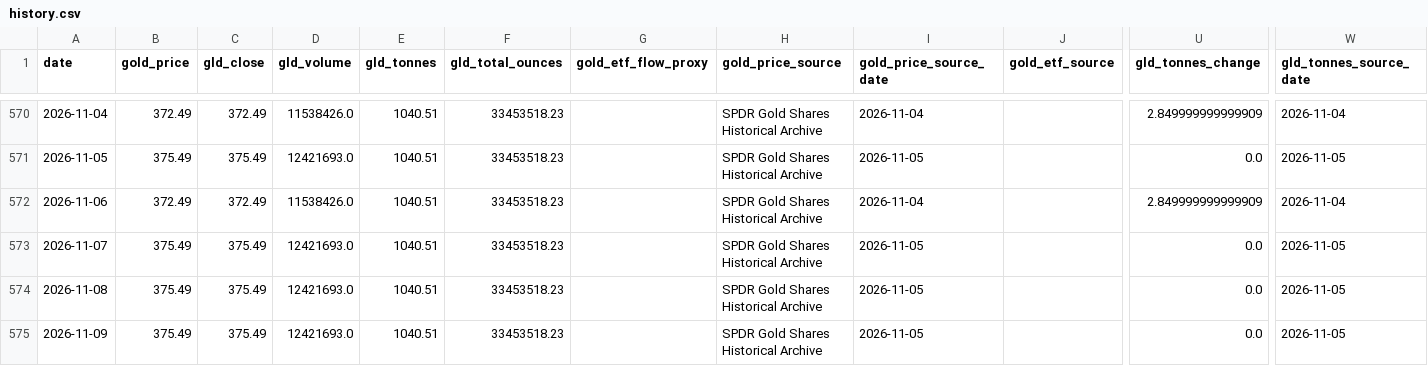
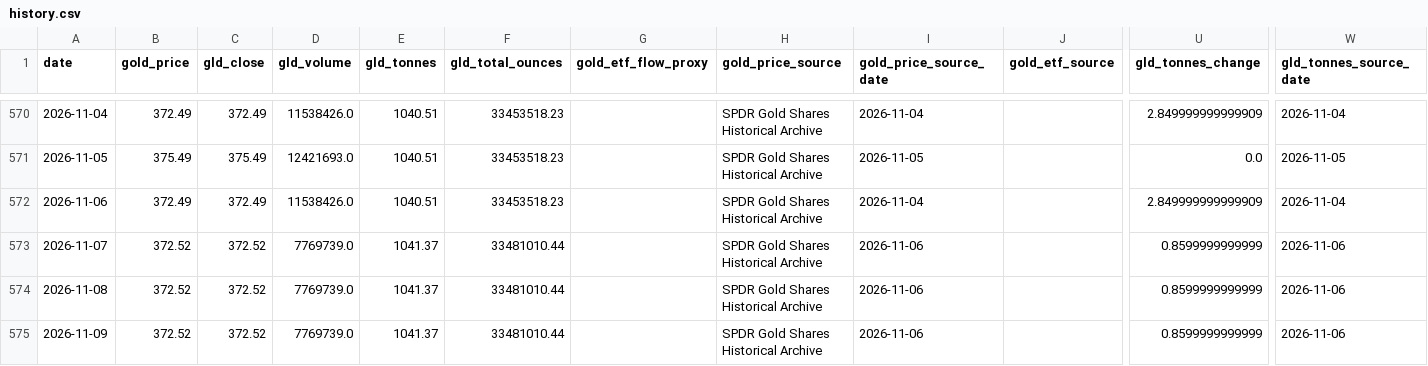
Before and after one commit to lihaoyuan-afk/github-ai-daily-report, a CSV file: GoldHunter/data/history.csv, drawn as a sheet; only a part is shown, gaps mark what is left out; the diff names each change by its address in the sheet, - before the commit and + after, or states it on an @@ line.

```diff
--- a/GoldHunter/data/history.csv
+++ b/GoldHunter/data/history.csv
-B573:B575 (gold_price): 375.49
+B573:B575 (gold_price): 372.52
-C573:C575 (gld_close): 375.49
+C573:C575 (gld_close): 372.52
-D573:D575 (gld_volume): 12421693.0
+D573:D575 (gld_volume): 7769739.0
-E573:E575 (gld_tonnes): 1040.51
+E573:E575 (gld_tonnes): 1041.37
-F573:F575 (gld_total_ounces): 33453518.23
+F573:F575 (gld_total_ounces): 33481010.44
-I573:I575 (gold_price_source_date): 2026-11-05
+I573:I575 (gold_price_source_date): 2026-11-06
-U573:U575 (gld_tonnes_change): 0.0
+U573:U575 (gld_tonnes_change): 0.8599999999999
-W573:W575 (gld_tonnes_source_date): 2026-11-05
+W573:W575 (gld_tonnes_source_date): 2026-11-06
```
Also changed, not shown: 3 other files.
